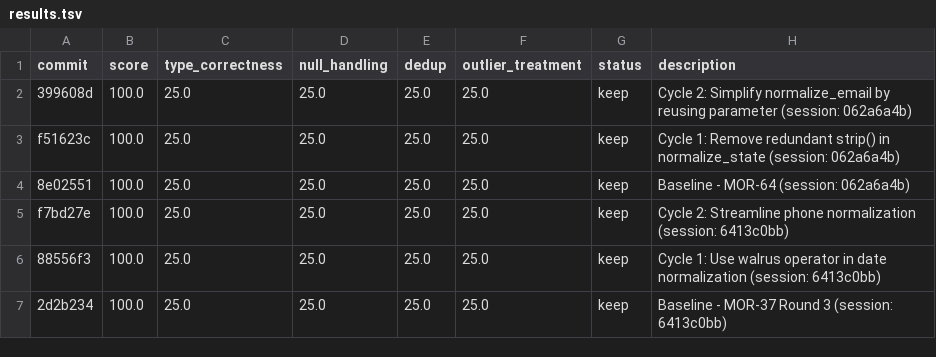
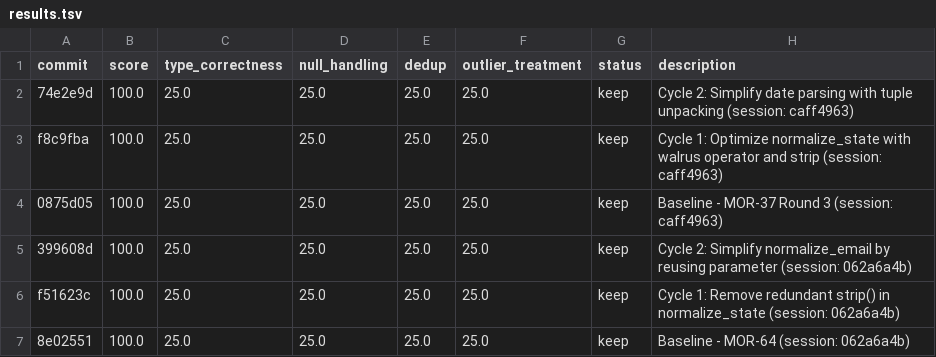
Before and after one commit to bmaguiraz/autoresearcher, a TSV file: experiments/03-data-cleaning/results.tsv, drawn as a sheet; only a part is shown; the shorter side is filled out with more unchanged rows.

```diff
--- a/experiments/03-data-cleaning/results.tsv
+++ b/experiments/03-data-cleaning/results.tsv
@@ -1,2 +1,5 @@
 commit	score	type_correctness	null_handling	dedup	outlier_treatment	status	description
+74e2e9d	100.0	25.0	25.0	25.0	25.0	keep	Cycle 2: Simplify date parsing with tuple unpacking (session: caff4963)
+f8c9fba	100.0	25.0	25.0	25.0	25.0	keep	Cycle 1: Optimize normalize_state with walrus operator and strip (session: caff4963)
+0875d05	100.0	25.0	25.0	25.0	25.0	keep	Baseline - MOR-37 Round 3 (session: caff4963)
 399608d	100.0	25.0	25.0	25.0	25.0	keep	Cycle 2: Simplify normalize_email by reusing parameter (session: 062a6a4b)
```
Also changed, not shown: 2 other files.
